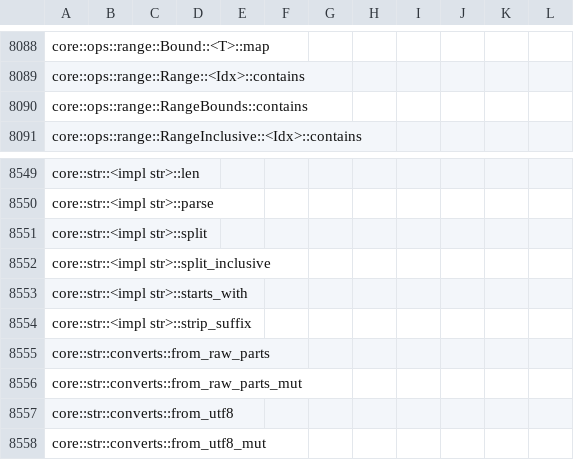
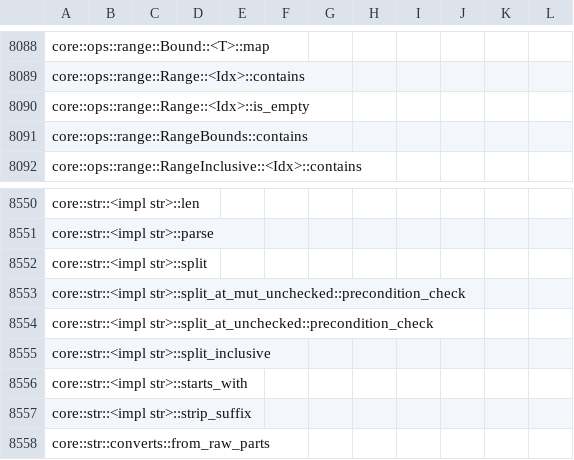
Before and after one commit to ferrocene/ferrocene, a CSV file: ferrocene/doc/symbol-report.csv, drawn as a sheet; only a part is shown, gaps mark what is left out; the shorter side is filled out with more unchanged rows; the diff names each change by its address in the sheet, - before the commit and + after, or states it on an @@ line.

Commit message:
Fix certified subset and update symbol-report.csv

```diff
--- a/ferrocene/doc/symbol-report.csv
+++ b/ferrocene/doc/symbol-report.csv
+row 8090: core::ops::range::Range::<Idx>::is_empty
+row 8553: core::str::<impl str>::split_at_mut_unchecked::precondition_check
+row 8554: core::str::<impl str>::split_at_unchecked::precondition_check
```
Also changed, not shown: 1 other file.
